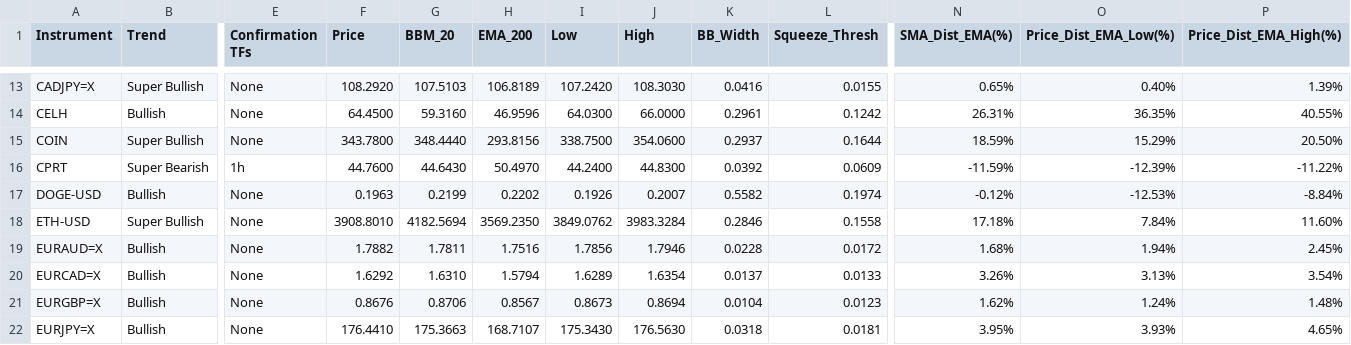
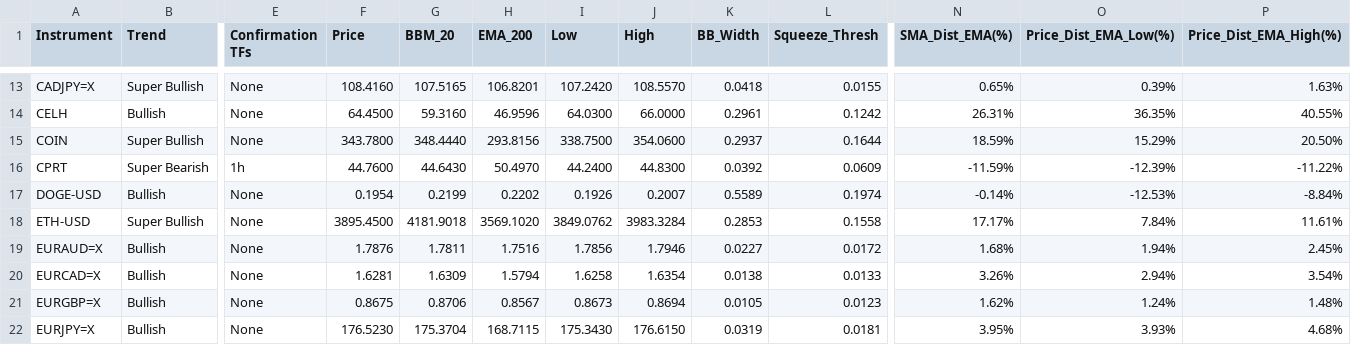
Before and after one commit to leongewv/automated-ticker-analyzer, a CSV file: analysis_history.csv, drawn as a sheet; only a part is shown, gaps mark what is left out; the diff covers the shown part only; the diff names each change by its address in the sheet, - before the commit and + after, or states it on an @@ line.

```diff
--- a/analysis_history.csv
+++ b/analysis_history.csv
-F13 (Price): 108.2920
+F13 (Price): 108.4160
-G13 (BBM_20): 107.5103
+G13 (BBM_20): 107.5165
-H13 (EMA_200): 106.8189
+H13 (EMA_200): 106.8201
-J13 (High): 108.3030
+J13 (High): 108.5570
-K13 (BB_Width): 0.0416
+K13 (BB_Width): 0.0418
-O13 (Price_Dist_EMA_Low(%)): 0.40%
+O13 (Price_Dist_EMA_Low(%)): 0.39%
-P13 (Price_Dist_EMA_High(%)): 1.39%
+P13 (Price_Dist_EMA_High(%)): 1.63%
-F17 (Price): 0.1963
+F17 (Price): 0.1954
-K17 (BB_Width): 0.5582
+K17 (BB_Width): 0.5589
-N17 (SMA_Dist_EMA(%)): -0.12%
+N17 (SMA_Dist_EMA(%)): -0.14%
-F18 (Price): 3908.8010
+F18 (Price): 3895.4500
-G18 (BBM_20): 4182.5694
+G18 (BBM_20): 4181.9018
-H18 (EMA_200): 3569.2350
+H18 (EMA_200): 3569.1020
-K18 (BB_Width): 0.2846
+K18 (BB_Width): 0.2853
-N18 (SMA_Dist_EMA(%)): 17.18%
+N18 (SMA_Dist_EMA(%)): 17.17%
-P18 (Price_Dist_EMA_High(%)): 11.60%
+P18 (Price_Dist_EMA_High(%)): 11.61%
-F19 (Price): 1.7882
+F19 (Price): 1.7876
-K19 (BB_Width): 0.0228
+K19 (BB_Width): 0.0227
-F20 (Price): 1.6292
+F20 (Price): 1.6281
-G20 (BBM_20): 1.6310
+G20 (BBM_20): 1.6309
-I20 (Low): 1.6289
+I20 (Low): 1.6258
-K20 (BB_Width): 0.0137
+K20 (BB_Width): 0.0138
-O20 (Price_Dist_EMA_Low(%)): 3.13%
+O20 (Price_Dist_EMA_Low(%)): 2.94%
-F21 (Price): 0.8676
+F21 (Price): 0.8675
-K21 (BB_Width): 0.0104
+K21 (BB_Width): 0.0105
-F22 (Price): 176.4410
+F22 (Price): 176.5230
-G22 (BBM_20): 175.3663
+G22 (BBM_20): 175.3704
-H22 (EMA_200): 168.7107
+H22 (EMA_200): 168.7115
-J22 (High): 176.5630
+J22 (High): 176.6150
-K22 (BB_Width): 0.0318
+K22 (BB_Width): 0.0319
-P22 (Price_Dist_EMA_High(%)): 4.65%
+P22 (Price_Dist_EMA_High(%)): 4.68%
```
Also changed, not shown: 109 edited cells elsewhere in this file.
